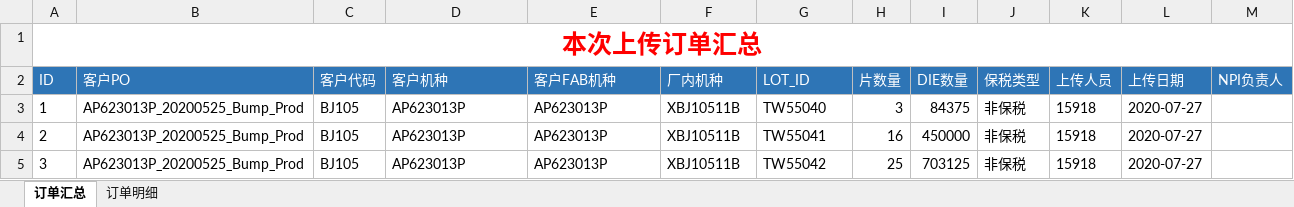
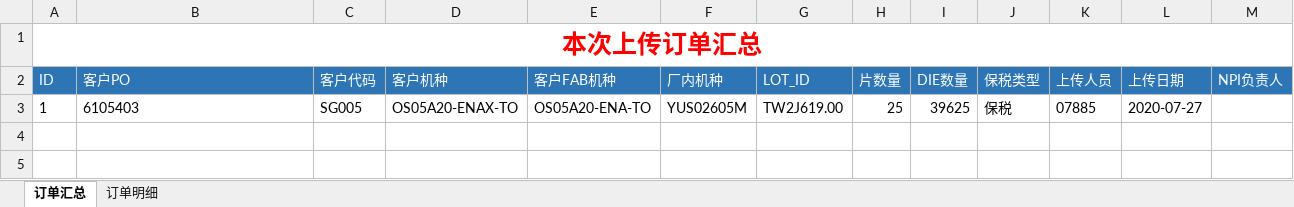
Before and after one commit to tangweicpp/cmp_py, an Excel workbook: 已上传订单.xlsx, sheet 订单汇总, drawn as a sheet; values as stored, in another font and other column widths than the file's, no borders; the diff names each change by its address in the sheet, - before the commit and + after, or states it on an @@ line.

```diff
--- a/已上传订单.xlsx (sheet 订单汇总)
+++ b/已上传订单.xlsx (sheet 订单汇总)
-B3 (客户PO): AP623013P_20200525_Bump_Prod
+B3 (客户PO): 6105403
-C3 (客户代码): BJ105
+C3 (客户代码): SG005
-D3 (客户机种): AP623013P
+D3 (客户机种): OS05A20-ENAX-TO
-E3 (客户FAB机种): AP623013P
+E3 (客户FAB机种): OS05A20-ENA-TO
-F3 (厂内机种): XBJ10511B
+F3 (厂内机种): YUS02605M
-G3 (LOT_ID): TW55040
+G3 (LOT_ID): TW2J619.00
-H3 (片数量): 3
+H3 (片数量): 25
-I3 (DIE数量): 84375
+I3 (DIE数量): 39625
-J3 (保税类型): 非保税
+J3 (保税类型): 保税
-K3 (上传人员): 15918
+K3 (上传人员): 07885
-row 4: 2 | AP623013P_20200525_Bump_Prod | BJ105 | AP623013P | AP623013P | XBJ10511B | TW55041 | 16 | 450000 | 非保税 | 15918 | 2020-07-27
-row 5: 3 | AP623013P_20200525_Bump_Prod | BJ105 | AP623013P | AP623013P | XBJ10511B | TW55042 | 25 | 703125 | 非保税 | 15918 | 2020-07-27
```
Also changed, not shown: sheet 订单明细, uploads/po/普通销售订单/BJ105/AP623003P_20200525_Bump_Prod.xlsx, uploads/po/普通销售订单/SG005/ASSY_HTKS_WO202007241707.xlsx, 5 other files.
